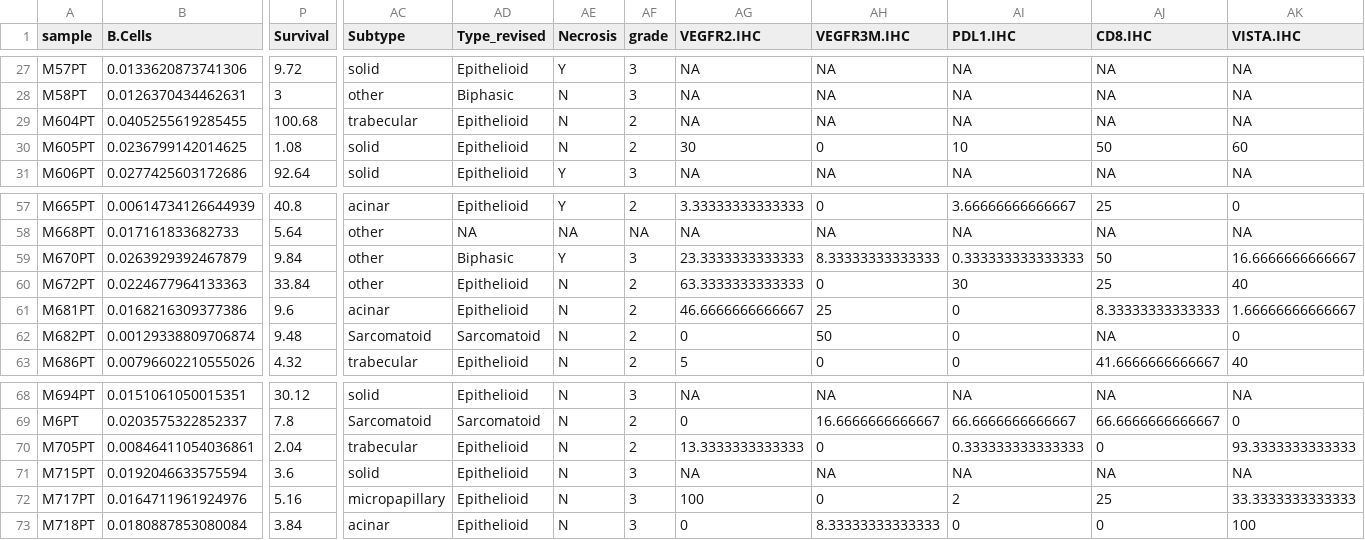
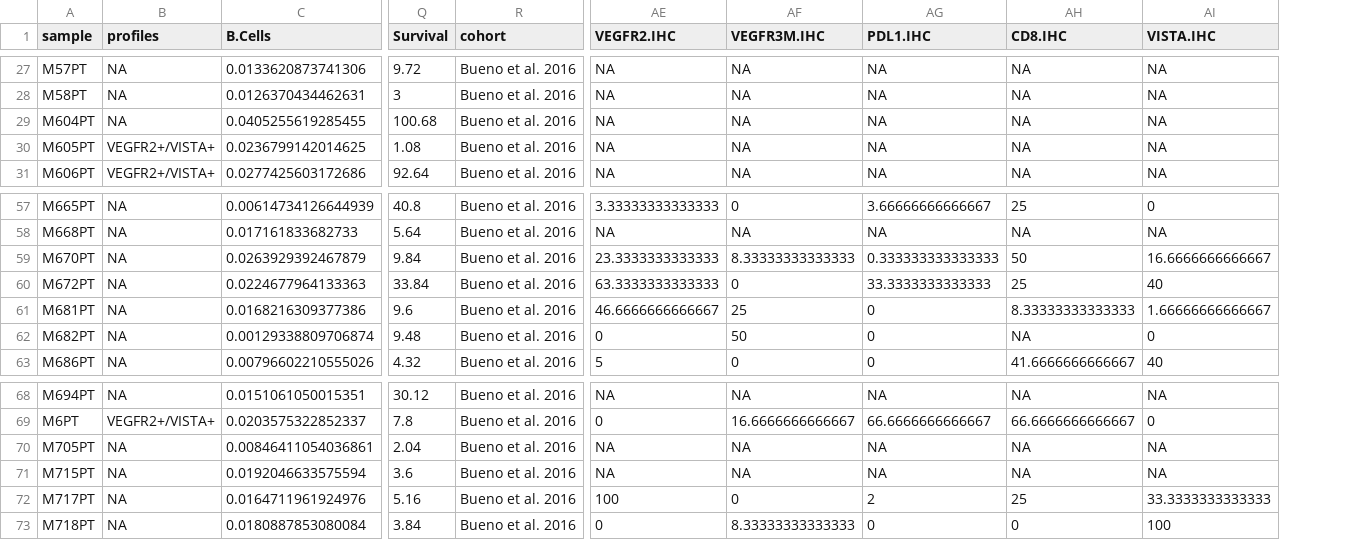
Before and after one commit to emathian/pulmonary_carcinoid, a TSV file: MESO_DATA/to_write_data_attributes_fi3a_top.tsv, drawn as a sheet; only a part is shown, gaps mark what is left out; removed rows and columns are numbered as before the commit, all else as after; the diff covers the shown part only; the diff names each change by its address in the sheet, - before the commit and + after, or states it on an @@ line.

```diff
--- a/MESO_DATA/to_write_data_attributes_fi3a_top.tsv
+++ b/MESO_DATA/to_write_data_attributes_fi3a_top.tsv
+column B (profiles), rows 27-31: NA | NA | NA | VEGFR2+/VISTA+ | VEGFR2+/VISTA+; rows 57-63: all NA; rows 68-73: NA | VEGFR2+/VISTA+ | NA | NA | NA | NA
+column R (cohort), rows 27-31: all Bueno et al. 2016; rows 57-63: all Bueno et al. 2016; rows 68-73: all Bueno et al. 2016
-column AC (Subtype), rows 27-31: solid | other | trabecular | solid | solid; rows 57-63: acinar | other | other | other | acinar | Sarcomatoid | trabecular; rows 68-73: solid | Sarcomatoid | trabecular | solid | micropapillary | acinar
-column AD (Type_revised), rows 27-31: Epithelioid | Biphasic | Epithelioid | Epithelioid | Epithelioid; rows 57-63: Epithelioid | NA | Biphasic | Epithelioid | Epithelioid | Sarcomatoid | Epithelioid; rows 68-73: Epithelioid | Sarcomatoid | Epithelioid | Epithelioid | Epithelioid | Epithelioid
-column AE (Necrosis), rows 27-31: Y | N | N | N | Y; rows 57-63: Y | NA | Y | N | N | N | N; rows 68-73: all N
-column AF (grade), rows 27-31: 3 | 3 | 2 | 2 | 3; rows 57-63: 2 | NA | 3 | 2 | 2 | 2 | 2; rows 68-73: 3 | 2 | 2 | 3 | 3 | 3
-AE30 (VEGFR2.IHC): 30
+AE30 (VEGFR2.IHC): NA
-AF30 (VEGFR3M.IHC): 0
+AF30 (VEGFR3M.IHC): NA
-AG30 (PDL1.IHC): 10
+AG30 (PDL1.IHC): NA
-AH30 (CD8.IHC): 50
+AH30 (CD8.IHC): NA
-AI30 (VISTA.IHC): 60
+AI30 (VISTA.IHC): NA
-AG60 (PDL1.IHC): 30
+AG60 (PDL1.IHC): 33.3333333333333
-AE70 (VEGFR2.IHC): 13.3333333333333
+AE70 (VEGFR2.IHC): NA
-AF70 (VEGFR3M.IHC): 0
+AF70 (VEGFR3M.IHC): NA
-AG70 (PDL1.IHC): 0.333333333333333
+AG70 (PDL1.IHC): NA
-AH70 (CD8.IHC): 0
+AH70 (CD8.IHC): NA
-AI70 (VISTA.IHC): 93.3333333333333
+AI70 (VISTA.IHC): NA
```
Also changed, not shown: 23 edited cells elsewhere in this file, MESO_DATA/Attributes_4_with_IHC.tsv, MESO_DATA/Coordinates_PCA_f3a_B.tsv, 30 other files.
